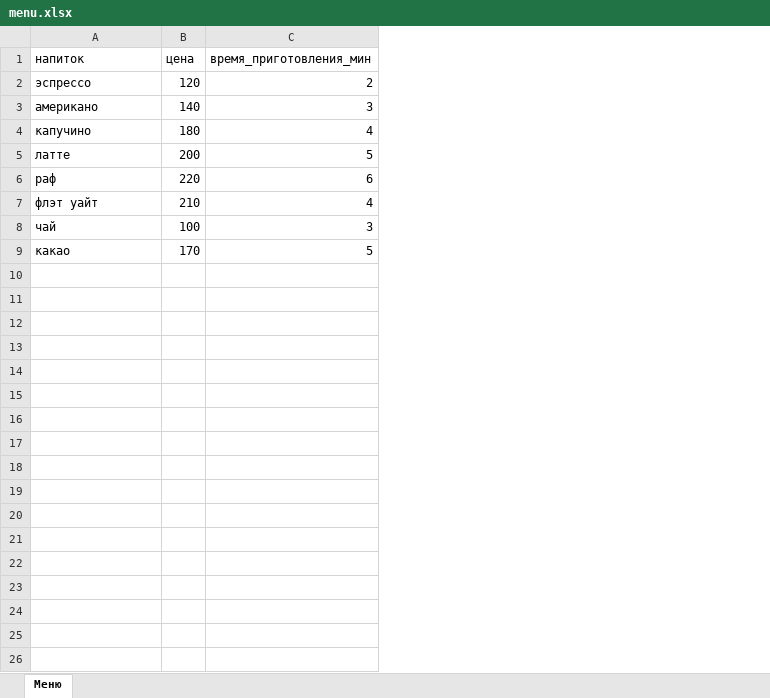
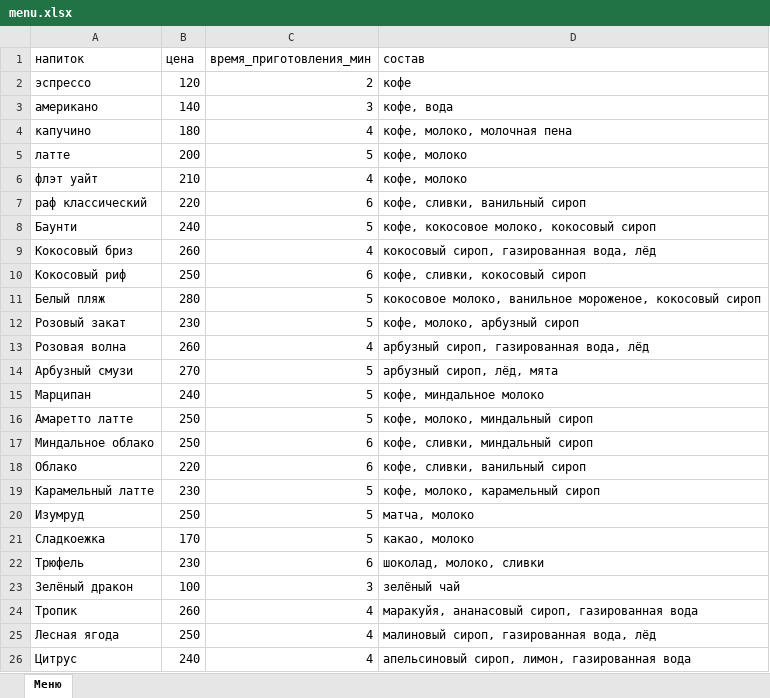
Before and after one commit to Ira-Ivaa/mcp-coffee, an Excel workbook: data/menu.xlsx, sheet Меню, drawn as a sheet; values as stored, in another font and other column widths than the file's, no borders; removed rows and columns are numbered as before the commit, all else as after; the diff names each change by its address in the sheet, - before the commit and + after, or states it on an @@ line.

Commit message:
Add search_menu tool: find drinks by ingredient

```diff
--- a/data/menu.xlsx (sheet Меню)
+++ b/data/menu.xlsx (sheet Меню)
+column D (состав), rows 2-6: кофе | кофе, вода | кофе, молоко, молочная пена | кофе, молоко | кофе, молоко; row 21: какао, молоко
-row 6: раф | 220 | 6
-row 8: чай | 100 | 3
+row 7: раф классический | 220 | 6 | кофе, сливки, ванильный сироп
+row 8: Баунти | 240 | 5 | кофе, кокосовое молоко, кокосовый сироп
+row 9: Кокосовый бриз | 260 | 4 | кокосовый сироп, газированная вода, лёд
+row 10: Кокосовый риф | 250 | 6 | кофе, сливки, кокосовый сироп
+row 11: Белый пляж | 280 | 5 | кокосовое молоко, ванильное мороженое, кокосовый сироп
+row 12: Розовый закат | 230 | 5 | кофе, молоко, арбузный сироп
+row 13: Розовая волна | 260 | 4 | арбузный сироп, газированная вода, лёд
+row 14: Арбузный смузи | 270 | 5 | арбузный сироп, лёд, мята
+row 15: Марципан | 240 | 5 | кофе, миндальное молоко
+row 16: Амаретто латте | 250 | 5 | кофе, молоко, миндальный сироп
+row 17: Миндальное облако | 250 | 6 | кофе, сливки, миндальный сироп
+row 18: Облако | 220 | 6 | кофе, сливки, ванильный сироп
+row 19: Карамельный латте | 230 | 5 | кофе, молоко, карамельный сироп
+row 20: Изумруд | 250 | 5 | матча, молоко
-A21 (напиток): какао
+A21 (напиток): Сладкоежка
+row 22: Трюфель | 230 | 6 | шоколад, молоко, сливки
+row 23: Зелёный дракон | 100 | 3 | зелёный чай
+row 24: Тропик | 260 | 4 | маракуйя, ананасовый сироп, газированная вода
+row 25: Лесная ягода | 250 | 4 | малиновый сироп, газированная вода, лёд
+row 26: Цитрус | 240 | 4 | апельсиновый сироп, лимон, газированная вода
```
Also changed, not shown: 4 other files.
